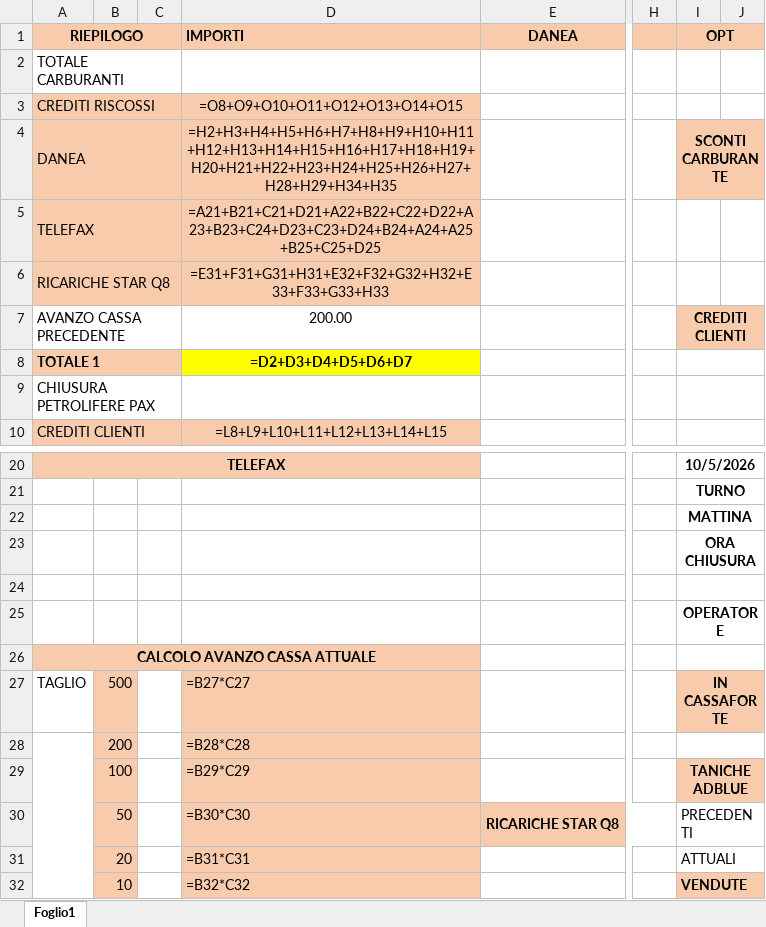
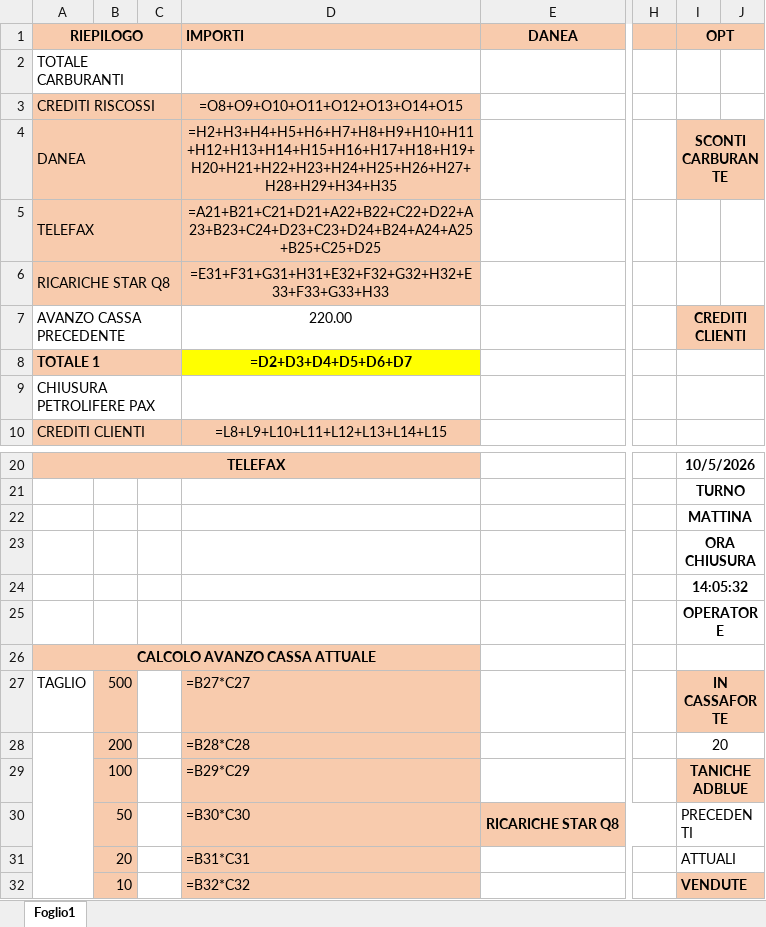
Before and after one commit to Nicocico11/Progetto-registratore-di-cassa, an Excel workbook: esempi/esempio_turno_dopo.xlsx, sheet Foglio1, drawn as a sheet; only a part is shown, gaps mark what is left out; values as stored, in another font and other column widths than the file's, no borders; formulas without a stored value are shown as written; the diff names each change by its address in the sheet, - before the commit and + after, or states it on an @@ line.

```diff
--- a/esempi/esempio_turno_dopo.xlsx (sheet Foglio1)
+++ b/esempi/esempio_turno_dopo.xlsx (sheet Foglio1)
-D7 (IMPORTI): 200.00
+D7 (IMPORTI): 220.00
-I24 (OPT): (empty)
+I24 (OPT): 14:05:32
-I28 (OPT): (empty)
+I28 (OPT): 20
```
Also changed, not shown: esempi/esempio_turno_chiuso.xlsx, 6 other files.
